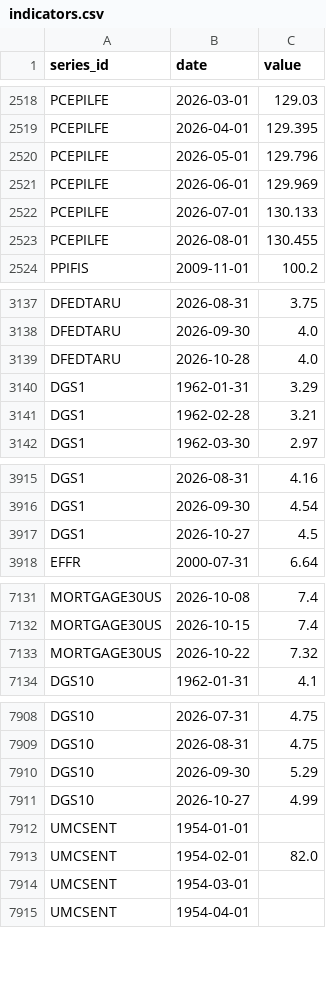
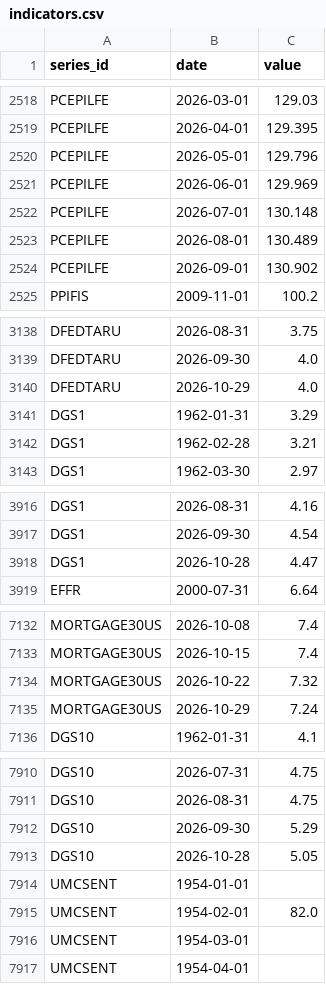
Before and after one commit to sebwys/loop, a CSV file: data/raw/national/indicators.csv, drawn as a sheet; only a part is shown, gaps mark what is left out; the diff covers the shown part only.

```diff
--- a/data/raw/national/indicators.csv
+++ b/data/raw/national/indicators.csv
@@ -2521,4 +2521,5 @@ PCEPILFE,2026-05-01,129.796
 PCEPILFE,2026-06-01,129.969
-PCEPILFE,2026-07-01,130.133
-PCEPILFE,2026-08-01,130.455
+PCEPILFE,2026-07-01,130.148
+PCEPILFE,2026-08-01,130.489
+PCEPILFE,2026-09-01,130.902
 PPIFIS,2009-11-01,100.2
@@ -3138,3 +3139,3 @@ DFEDTARU,2026-08-31,3.75
 DFEDTARU,2026-09-30,4.0
-DFEDTARU,2026-10-28,4.0
+DFEDTARU,2026-10-29,4.0
 DGS1,1962-01-31,3.29
@@ -3916,3 +3917,3 @@ DGS1,2026-08-31,4.16
 DGS1,2026-09-30,4.54
-DGS1,2026-10-27,4.5
+DGS1,2026-10-28,4.47
 EFFR,2000-07-31,6.64
@@ -7133,2 +7134,3 @@ MORTGAGE30US,2026-10-15,7.4
 MORTGAGE30US,2026-10-22,7.32
+MORTGAGE30US,2026-10-29,7.24
 DGS10,1962-01-31,4.1
@@ -7910,3 +7912,3 @@ DGS10,2026-08-31,4.75
 DGS10,2026-09-30,5.29
-DGS10,2026-10-27,4.99
+DGS10,2026-10-28,5.05
 UMCSENT,1954-01-01,
```
Also changed, not shown: 1 edited cell elsewhere in this file, 3 other files.
